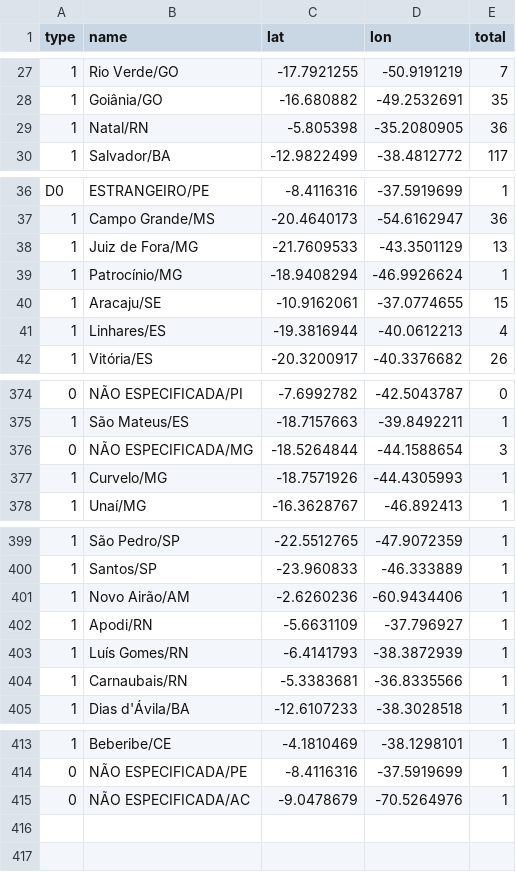
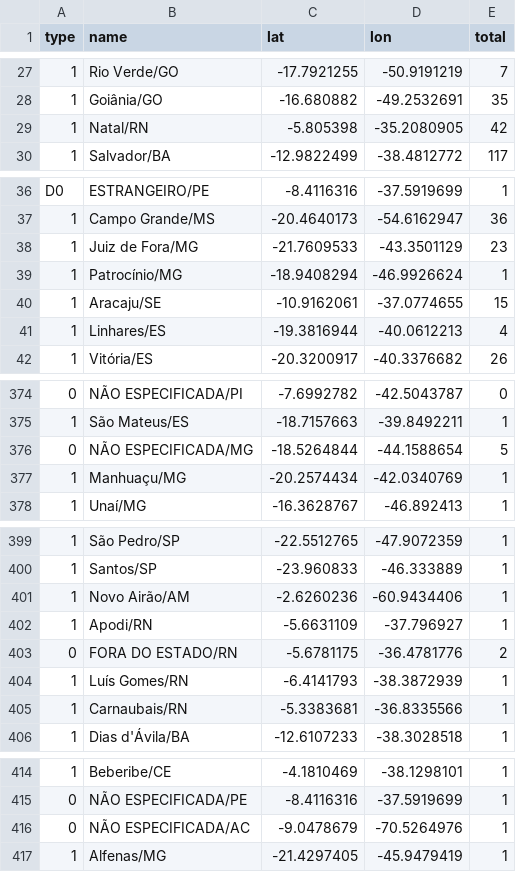
Before and after one commit to wcota/covid19br, a CSV file: cases-gps.csv, drawn as a sheet; only a part is shown, gaps mark what is left out; the diff covers the shown part only; the diff names each change by its address in the sheet, - before the commit and + after, or states it on an @@ line.

```diff
--- a/cases-gps.csv
+++ b/cases-gps.csv
-E29 (total): 36
+E29 (total): 42
-E38 (total): 13
+E38 (total): 23
-E376 (total): 3
+E376 (total): 5
-B377 (name): Curvelo/MG
+B377 (name): Manhuaçu/MG
-C377 (lat): -18.7571926
+C377 (lat): -20.2574434
-D377 (lon): -44.4305993
+D377 (lon): -42.0340769
+row 403: 0 | FORA DO ESTADO/RN | -5.6781175 | -36.4781776 | 2
+row 417: 1 | Alfenas/MG | -21.4297405 | -45.9479419 | 1
```
Also changed, not shown: 4 edited cells elsewhere in this file, cases-brazil-cities.csv, cases-brazil-states.csv, 3 other files.
